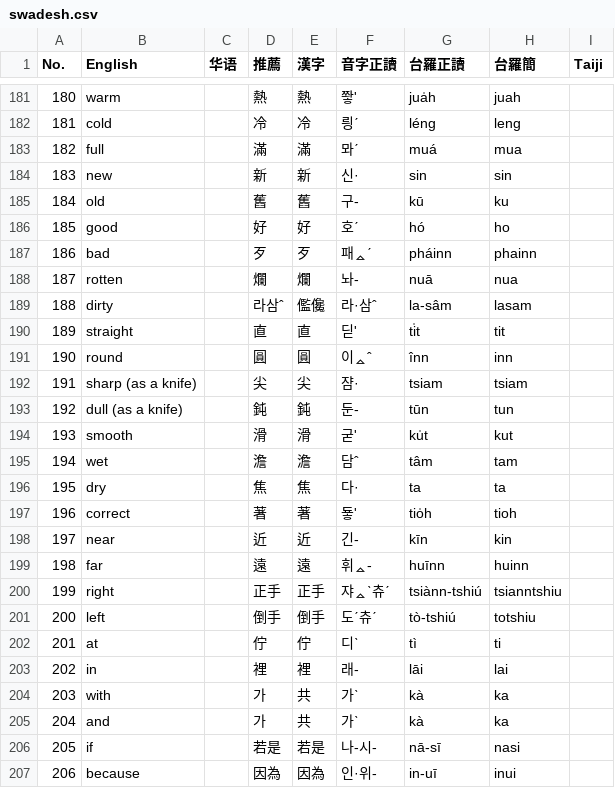
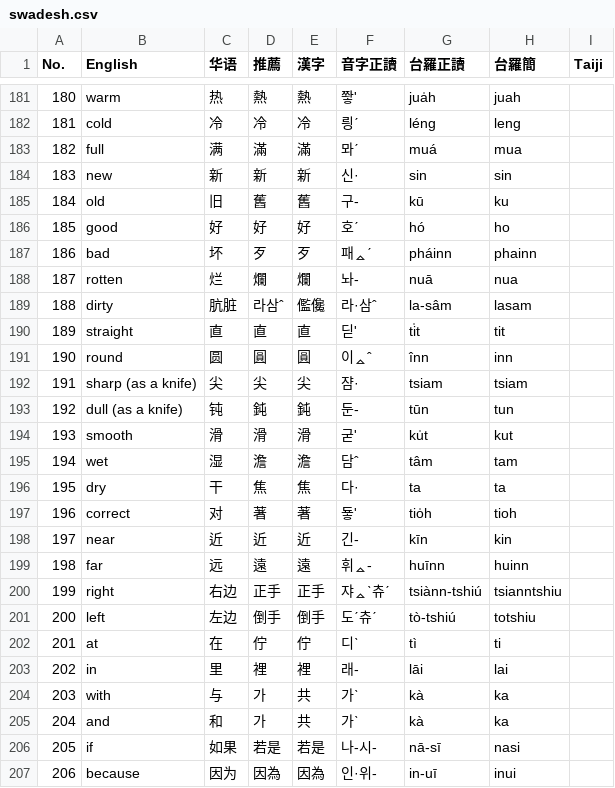
Before and after one commit to leechunhoe/pg-hokkien-database, a CSV file: vocab/swadesh.csv, drawn as a sheet; only a part is shown, gaps mark what is left out; the diff covers the shown part only.

```diff
--- a/vocab/swadesh.csv
+++ b/vocab/swadesh.csv
@@ -181,27 +181,27 @@ No.,English,华语,推薦,漢字,音字正讀,台羅正讀,台羅簡,Taiji,
-180,warm,,熱,熱,쫳',jua̍h,juah,,
-181,cold,,冷,冷,릥ˊ,léng,leng,,
-182,full,,滿,滿,뫄ˊ,muá,mua,,
-183,new,,新,新,신·,sin,sin,,
-184,old,,舊,舊,구-,kū,ku,,
-185,good,,好,好,호ˊ,hó,ho,,
-186,bad,,歹,歹,패ᇫˊ,pháinn,phainn,,
-187,rotten,,爛,爛,놔-,nuā,nua,,
-188,dirty,,라삼ˆ,儖儳,라·삼ˆ,la-sâm,lasam,,
-189,straight,,直,直,딛',ti̍t,tit,,
-190,round,,圓,圓,이ᇫˆ,înn,inn,,
-191,sharp (as a knife),,尖,尖,쟘·,tsiam,tsiam,,
-192,dull (as a knife),,鈍,鈍,둔-,tūn,tun,,
-193,smooth,,滑,滑,굳',ku̍t,kut,,
-194,wet,,澹,澹,담ˆ,tâm,tam,,
-195,dry,,焦,焦,다·,ta,ta,,
-196,correct,,著,著,둏',tio̍h,tioh,,
-197,near,,近,近,긴-,kīn,kin,,
-198,far,,遠,遠,휘ᇫ-,huīnn,huinn,,
-199,right,,正手,正手,쟈ᇫˋ츄ˊ,tsiànn-tshiú,tsianntshiu,,
-200,left,,倒手,倒手,도ˊ츄ˊ,tò-tshiú,totshiu,,
-201,at,,佇,佇,디ˋ,tì,ti,,
-202,in,,裡,裡,래-,lāi,lai,,
-203,with,,가,共,가ˋ,kà,ka,,
-204,and,,가,共,가ˋ,kà,ka,,
-205,if,,若是,若是,나-시-,nā-sī,nasi,,
-206,because,,因為,因為,인·위-,in-uī,inui,,
+180,warm,热,熱,熱,쫳',jua̍h,juah,,
+181,cold,冷,冷,冷,릥ˊ,léng,leng,,
+182,full,满,滿,滿,뫄ˊ,muá,mua,,
+183,new,新,新,新,신·,sin,sin,,
+184,old,旧,舊,舊,구-,kū,ku,,
+185,good,好,好,好,호ˊ,hó,ho,,
+186,bad,坏,歹,歹,패ᇫˊ,pháinn,phainn,,
+187,rotten,烂,爛,爛,놔-,nuā,nua,,
+188,dirty,肮脏,라삼ˆ,儖儳,라·삼ˆ,la-sâm,lasam,,
+189,straight,直,直,直,딛',ti̍t,tit,,
+190,round,圆,圓,圓,이ᇫˆ,înn,inn,,
+191,sharp (as a knife),尖,尖,尖,쟘·,tsiam,tsiam,,
+192,dull (as a knife),钝,鈍,鈍,둔-,tūn,tun,,
+193,smooth,滑,滑,滑,굳',ku̍t,kut,,
+194,wet,湿,澹,澹,담ˆ,tâm,tam,,
+195,dry,干,焦,焦,다·,ta,ta,,
+196,correct,对,著,著,둏',tio̍h,tioh,,
+197,near,近,近,近,긴-,kīn,kin,,
+198,far,远,遠,遠,휘ᇫ-,huīnn,huinn,,
+199,right,右边,正手,正手,쟈ᇫˋ츄ˊ,tsiànn-tshiú,tsianntshiu,,
+200,left,左边,倒手,倒手,도ˊ츄ˊ,tò-tshiú,totshiu,,
+201,at,在,佇,佇,디ˋ,tì,ti,,
+202,in,里,裡,裡,래-,lāi,lai,,
+203,with,与,가,共,가ˋ,kà,ka,,
+204,and,和,가,共,가ˋ,kà,ka,,
+205,if,如果,若是,若是,나-시-,nā-sī,nasi,,
+206,because,因为,因為,因為,인·위-,in-uī,inui,,
```
Also changed, not shown: 62 edited cells elsewhere in this file, 1 other file.
